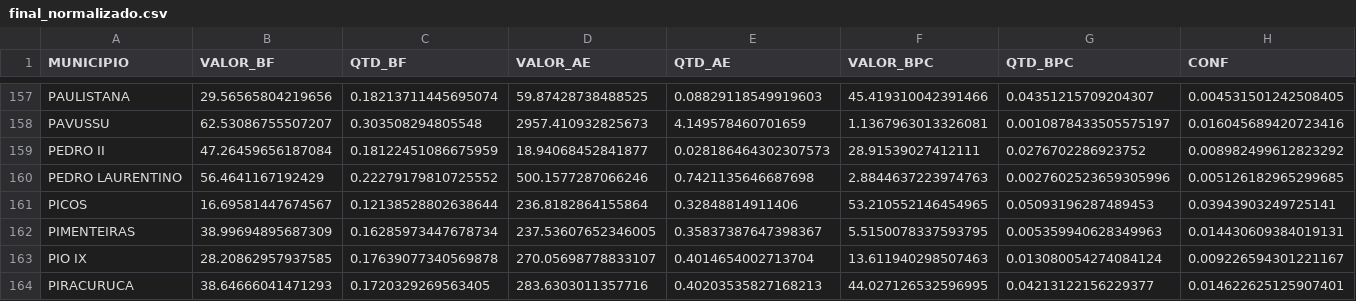
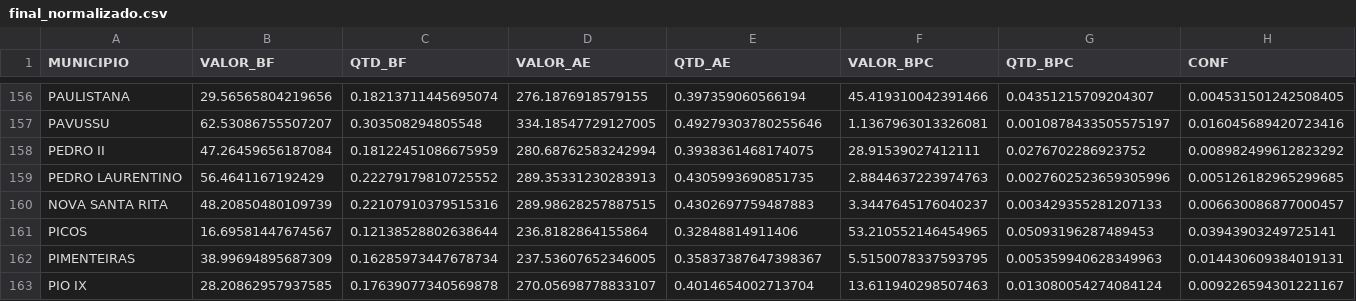
Before and after one commit to SalesRyan/Mapa-Covid-19, a CSV file: arquivos_auxiliares/Extração de dados/final_normalizado.csv, drawn as a sheet; only a part is shown, gaps mark what is left out; the shorter side is filled out with more unchanged rows; addresses are those after the commit; rows hold the shown columns only; the diff covers the shown part only; the diff names each change by its address in the sheet, - before the commit and + after, or states it on an @@ line.

```diff
--- a/arquivos_auxiliares/Extração de dados/final_normalizado.csv
+++ b/arquivos_auxiliares/Extração de dados/final_normalizado.csv
-D156 (VALOR_AE): 59.87428738488525
+D156 (VALOR_AE): 276.1876918579155
-E156 (QTD_AE): 0.08829118549919603
+E156 (QTD_AE): 0.397359060566194
-D157 (VALOR_AE): 2957.410932825673
+D157 (VALOR_AE): 334.18547729127005
-E157 (QTD_AE): 4.149578460701659
+E157 (QTD_AE): 0.49279303780255646
-D158 (VALOR_AE): 18.94068452841877
+D158 (VALOR_AE): 280.68762583242994
-E158 (QTD_AE): 0.028186464302307573
+E158 (QTD_AE): 0.3938361468174075
-D159 (VALOR_AE): 500.1577287066246
+D159 (VALOR_AE): 289.35331230283913
-E159 (QTD_AE): 0.7421135646687698
+E159 (QTD_AE): 0.4305993690851735
+row 160: NOVA SANTA RITA | 48.20850480109739 | 0.22107910379515316 | 289.98628257887515 | 0.4302697759487883 | 3.3447645176040237 | 0.003429355281207133 | 0.006630086877000457
```
Also changed, not shown: 5 added rows, 6 removed rows and 42 edited cells elsewhere in this file, arquivos_auxiliares/Extração de dados/cidades_CO.csv, arquivos_auxiliares/Extração de dados/final.csv, 4 other files.
